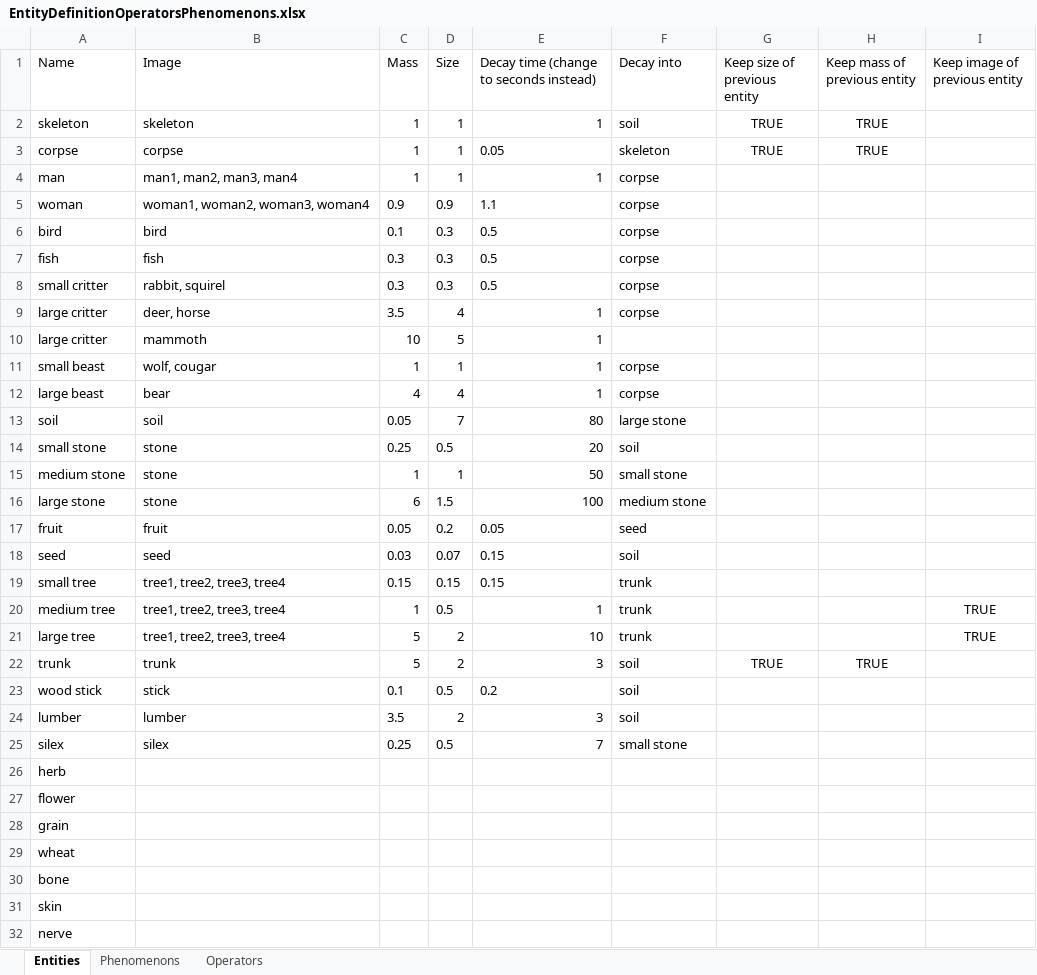
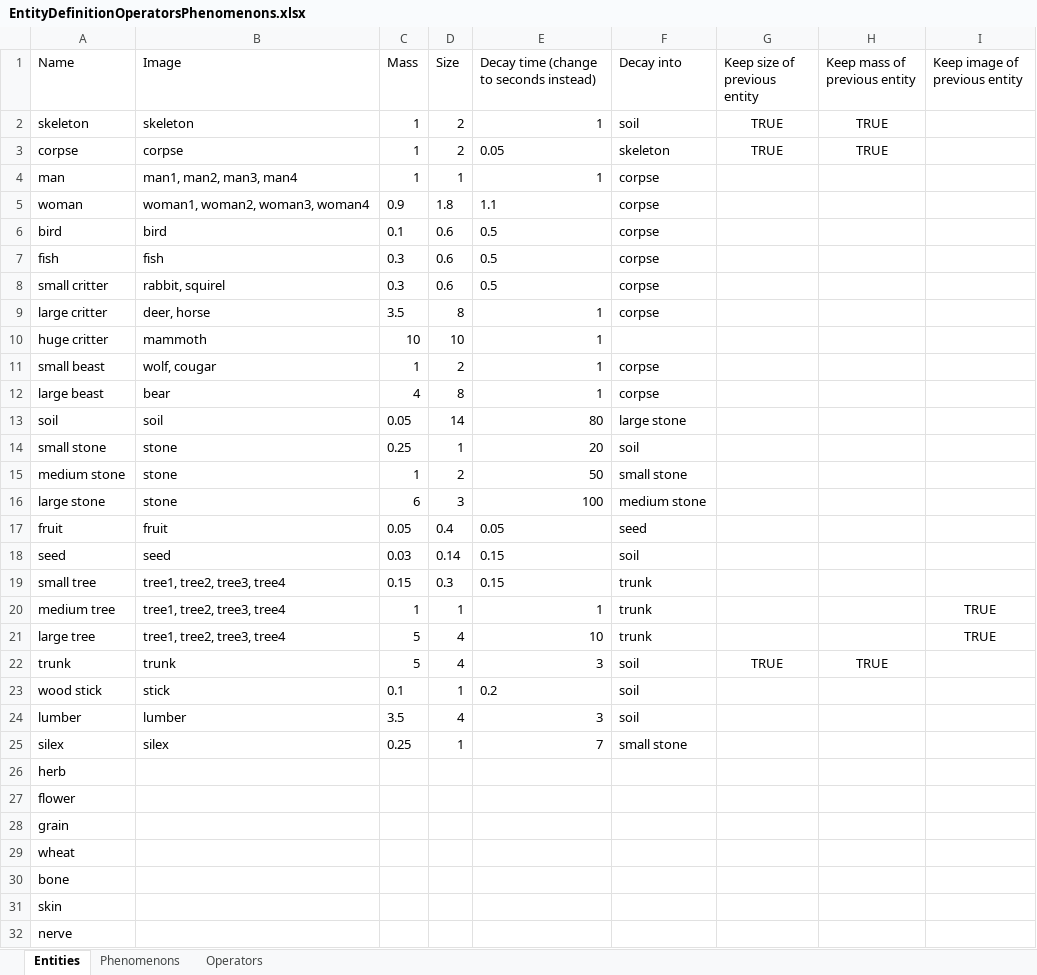
Before and after one commit to udovisdevoh/anticultureplanet, an Excel workbook: doc/EntityDefinitionOperatorsPhenomenons.xlsx, sheet Entities, drawn as a sheet; only a part is shown; values as stored, in another font and other column widths than the file's, no borders; the diff names each change by its address in the sheet, - before the commit and + after, or states it on an @@ line.

```diff
--- a/doc/EntityDefinitionOperatorsPhenomenons.xlsx (sheet Entities)
+++ b/doc/EntityDefinitionOperatorsPhenomenons.xlsx (sheet Entities)
-D2:D3 (Size): 1
+D2:D3 (Size): 2
-D5 (Size): 0.9
+D5 (Size): 1.8
-D6:D8 (Size): 0.3
+D6:D8 (Size): 0.6
-D9 (Size): 4
+D9 (Size): 8
-A10 (Name): large critter
+A10 (Name): huge critter
-D10 (Size): 5
+D10 (Size): 10
-D11 (Size): 1
+D11 (Size): 2
-D12 (Size): 4
+D12 (Size): 8
-D13 (Size): 7
+D13 (Size): 14
-D14 (Size): 0.5
+D14 (Size): 1
-D15 (Size): 1
+D15 (Size): 2
-D16 (Size): 1.5
+D16 (Size): 3
-D17 (Size): 0.2
+D17 (Size): 0.4
-D18 (Size): 0.07
+D18 (Size): 0.14
-D19 (Size): 0.15
+D19 (Size): 0.3
-D20 (Size): 0.5
+D20 (Size): 1
-D21:D22 (Size): 2
+D21:D22 (Size): 4
-D23 (Size): 0.5
+D23 (Size): 1
-D24 (Size): 2
+D24 (Size): 4
-D25 (Size): 0.5
+D25 (Size): 1
```
